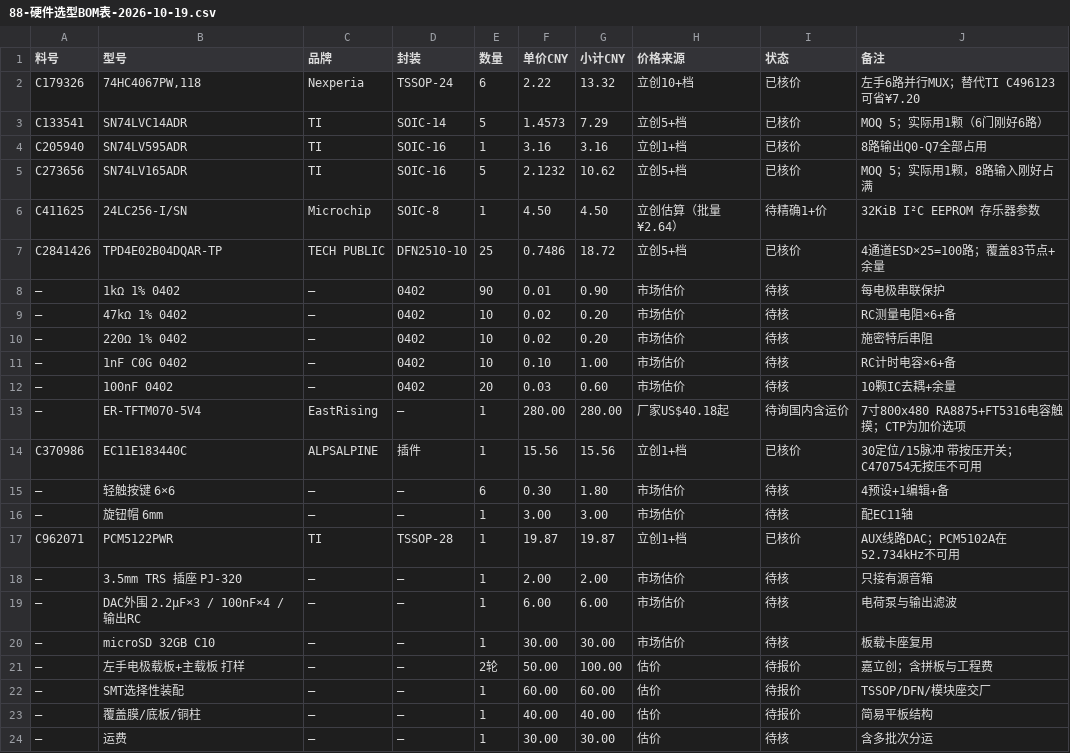
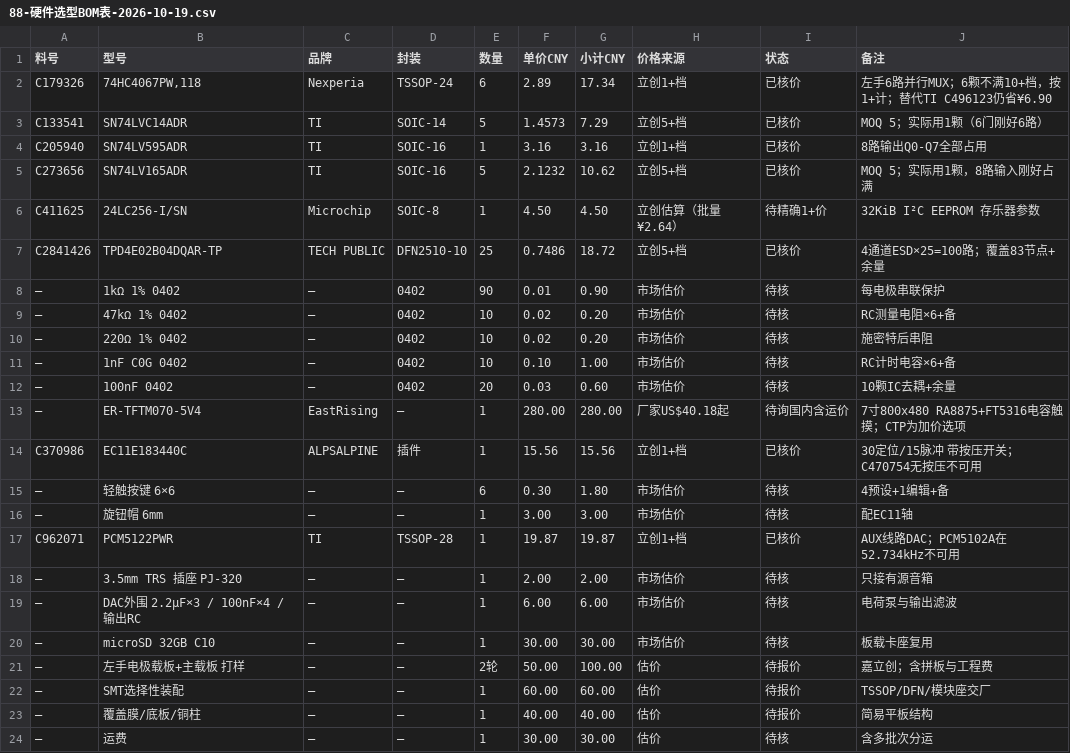
Before and after one commit to sakuyaShining/FPGA-Music-project-internal, a CSV file: docs/02-技术方案/88-硬件选型BOM表-2026-10-19.csv, drawn as a sheet.

```diff
--- a/docs/02-技术方案/88-硬件选型BOM表-2026-10-19.csv
+++ b/docs/02-技术方案/88-硬件选型BOM表-2026-10-19.csv
@@ -1,3 +1,3 @@
 料号,型号,品牌,封装,数量,单价CNY,小计CNY,价格来源,状态,备注
-C179326,"74HC4067PW,118",Nexperia,TSSOP-24,6,2.22,13.32,立创10+档,已核价,"左手6路并行MUX；替代TI C496123可省¥7.20"
+C179326,"74HC4067PW,118",Nexperia,TSSOP-24,6,2.89,17.34,立创1+档,已核价,"左手6路并行MUX；6颗不满10+档，按1+计；替代TI C496123仍省¥6.90"
 C133541,SN74LVC14ADR,TI,SOIC-14,5,1.4573,7.29,立创5+档,已核价,MOQ 5；实际用1颗（6门刚好6路）
```
Also changed, not shown: 2 other files.
